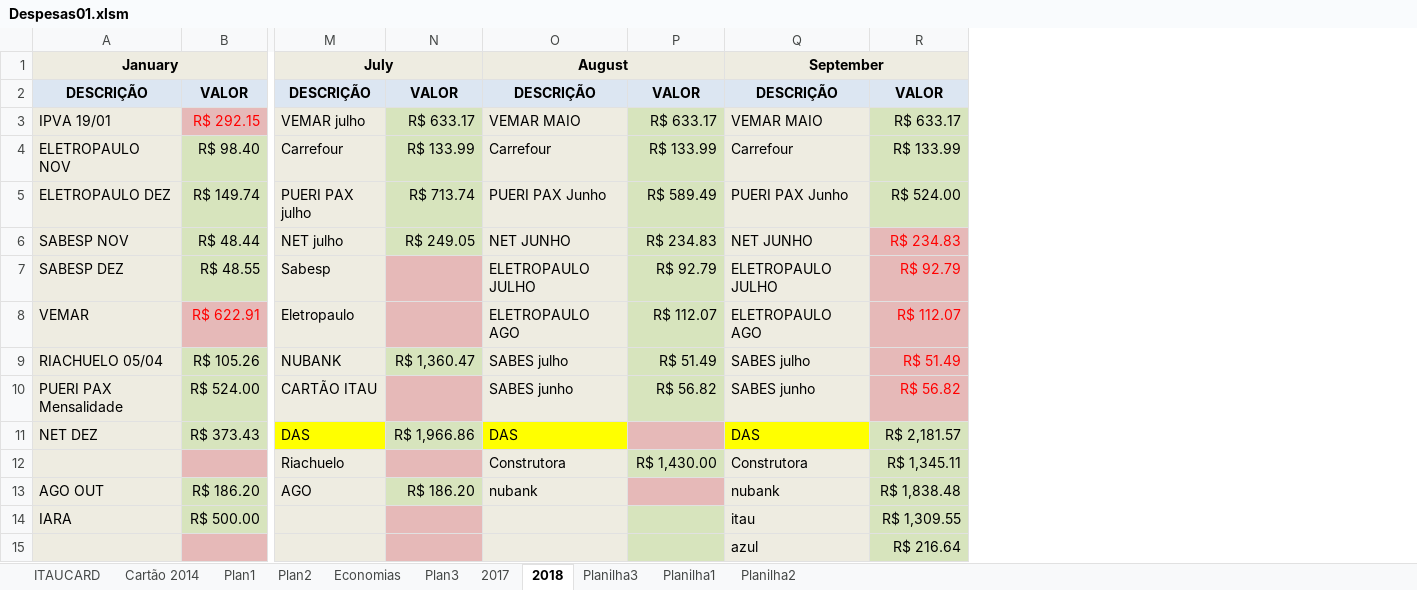
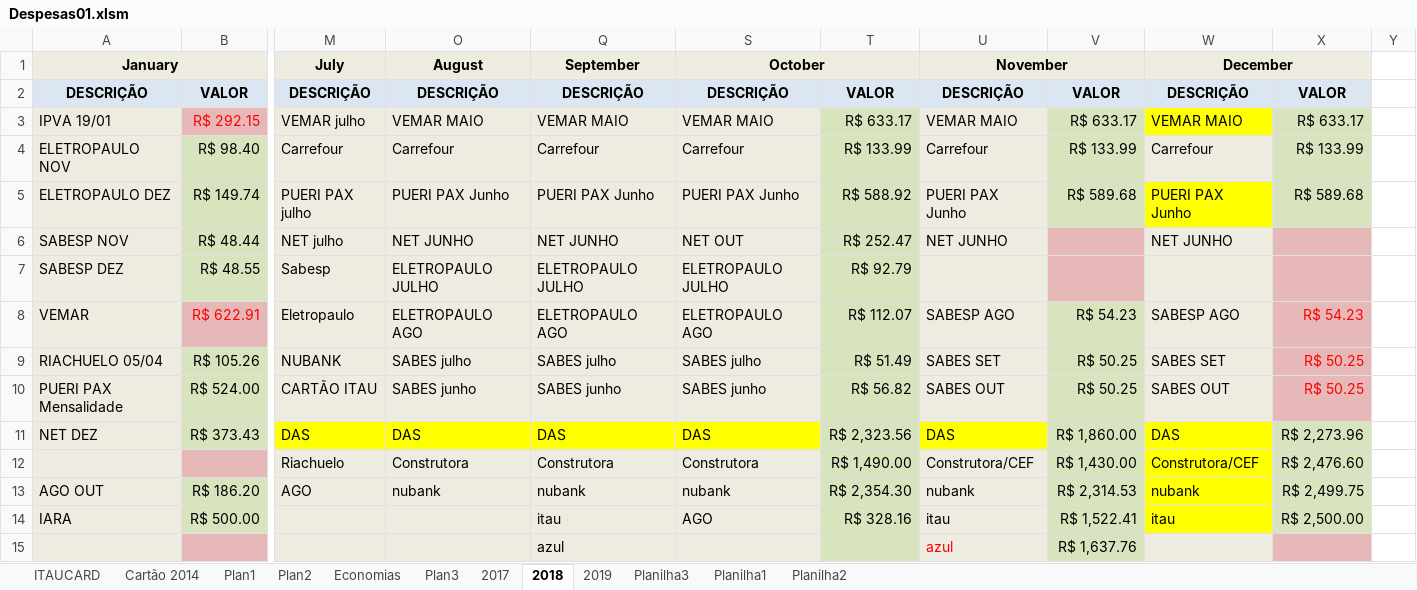
Before and after one commit to leandroadriao/jogaOjogo, an Excel workbook: Despesas01.xlsm, sheet 2018, drawn as a sheet; only a part is shown, gaps mark what is left out; values as stored, in another font and other column widths than the file's, no borders; removed rows and columns are numbered as before the commit, all else as after; the diff covers the shown part only; the diff names each change by its address in the sheet, - before the commit and + after, or states it on an @@ line.

```diff
--- a/Despesas01.xlsm (sheet 2018)
+++ b/Despesas01.xlsm (sheet 2018)
+sheet tab: 2019
@@ column N hidden, rows 2-13: VALOR | R$ 633.17 | R$ 133.99 | R$ 713.74 | R$ 249.05 |  |  | R$ 1,360.47 |  | R$ 1,966.86 |  | R$ 186.20 @@
@@ column P hidden, rows 2-12: VALOR | R$ 633.17 | R$ 133.99 | R$ 589.49 | R$ 234.83 | R$ 92.79 | R$ 112.07 | R$ 51.49 | R$ 56.82 |  | R$ 1,430.00 @@
+column S (October), rows 2-14: DESCRIÇÃO | VEMAR MAIO | Carrefour | PUERI PAX Junho | NET OUT | ELETROPAULO JULHO | ELETROPAULO AGO | SABES julho | SABES junho | DAS | Construtora | nubank | AGO
+column U (November), rows 2-15: DESCRIÇÃO | VEMAR MAIO | Carrefour | PUERI PAX Junho | NET JUNHO |  | SABESP AGO | SABES SET | SABES OUT | DAS | Construtora/CEF | nubank | itau | azul
+column V, rows 2-15: VALOR | R$ 633.17 | R$ 133.99 | R$ 589.68 |  |  | R$ 54.23 | R$ 50.25 | R$ 50.25 | R$ 1,860.00 | R$ 1,430.00 | R$ 2,314.53 | R$ 1,522.41 | R$ 1,637.76
+column W (December), rows 2-14: DESCRIÇÃO | VEMAR MAIO | Carrefour | PUERI PAX Junho | NET JUNHO |  | SABESP AGO | SABES SET | SABES OUT | DAS | Construtora/CEF | nubank | itau
+column X, rows 2-14: VALOR | R$ 633.17 | R$ 133.99 | R$ 589.68 |  |  | R$ 54.23 | R$ 50.25 | R$ 50.25 | R$ 2,273.96 | R$ 2,476.60 | R$ 2,499.75 | R$ 2,500.00
+column Y, empty
-M1:N1 merged
-O1:P1 merged
-Q1:R1 merged
-T5: R$ 524.00
+T5: R$ 588.92
-T6: R$ 234.83
+T6: R$ 252.47
@@ T6:T10 fill: #E6B9B8 → #D7E4BD, text colour: #FF0000 → black @@
-T11: R$ 2,181.57
+T11: R$ 2,323.56
-T12: R$ 1,345.11
+T12: R$ 1,490.00
-T13: R$ 1,838.48
+T13: R$ 2,354.30
-T14: R$ 1,309.55
+T14: R$ 328.16
-T15: R$ 216.64
+T15: (empty)
```
Also changed, not shown: 6 added rows and 32 edited cells elsewhere in this sheet, sheet Planilha2, formulas that keep their value.
